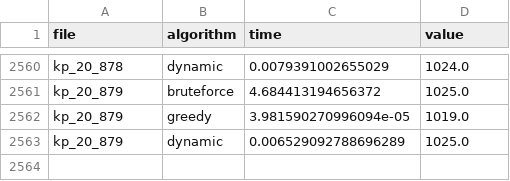
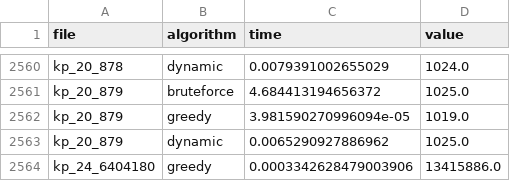
Before and after one commit to gustavohroos/knapsack, a CSV file: results_low.csv, drawn as a sheet; only a part is shown, gaps mark what is left out.

Commit message:
add more results

```diff
--- a/results_low.csv
+++ b/results_low.csv
@@ -2562,2 +2562,3 @@ kp_20_879,bruteforce,4.684413194656372,1025.0
 kp_20_879,greedy,3.981590270996094e-05,1019.0
-kp_20_879,dynamic,0.006529092788696289,1025.0
+kp_20_879,dynamic,0.0065290927886962,1025.0
+kp_24_6404180,greedy,0.0003342628479003906,13415886.0
```
